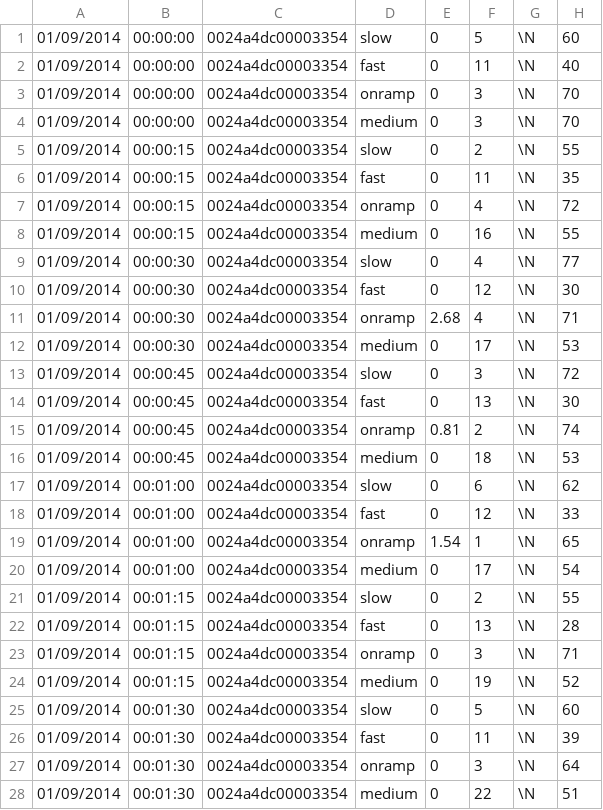
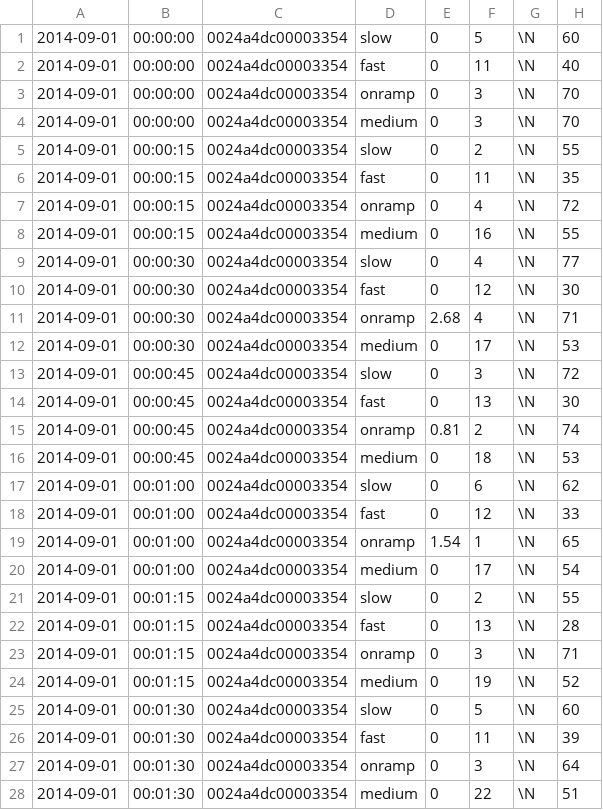
Before and after one commit to speedd-project/speedd, a CSV file: speedd-runtime/scripts/CNRSIntegrationData.csv, drawn as a sheet; only a part is shown; the diff covers the shown part only.

Commit message:
fix data format in CNRS input file

```diff
--- a/speedd-runtime/scripts/CNRSIntegrationData.csv
+++ b/speedd-runtime/scripts/CNRSIntegrationData.csv
@@ -1,28 +1,28 @@
-01/09/2014,00:00:00,0024a4dc00003354,slow,0,5,\N,60
-01/09/2014,00:00:00,0024a4dc00003354,fast,0,11,\N,40
-01/09/2014,00:00:00,0024a4dc00003354,onramp,0,3,\N,70
-01/09/2014,00:00:00,0024a4dc00003354,medium,0,3,\N,70
-01/09/2014,00:00:15,0024a4dc00003354,slow,0,2,\N,55
-01/09/2014,00:00:15,0024a4dc00003354,fast,0,11,\N,35
-01/09/2014,00:00:15,0024a4dc00003354,onramp,0,4,\N,72
-01/09/2014,00:00:15,0024a4dc00003354,medium,0,16,\N,55
-01/09/2014,00:00:30,0024a4dc00003354,slow,0,4,\N,77
-01/09/2014,00:00:30,0024a4dc00003354,fast,0,12,\N,30
-01/09/2014,00:00:30,0024a4dc00003354,onramp,2.68,4,\N,71
-01/09/2014,00:00:30,0024a4dc00003354,medium,0,17,\N,53
-01/09/2014,00:00:45,0024a4dc00003354,slow,0,3,\N,72
-01/09/2014,00:00:45,0024a4dc00003354,fast,0,13,\N,30
-01/09/2014,00:00:45,0024a4dc00003354,onramp,0.81,2,\N,74
-01/09/2014,00:00:45,0024a4dc00003354,medium,0,18,\N,53
-01/09/2014,00:01:00,0024a4dc00003354,slow,0,6,\N,62
-01/09/2014,00:01:00,0024a4dc00003354,fast,0,12,\N,33
-01/09/2014,00:01:00,0024a4dc00003354,onramp,1.54,1,\N,65
-01/09/2014,00:01:00,0024a4dc00003354,medium,0,17,\N,54
-01/09/2014,00:01:15,0024a4dc00003354,slow,0,2,\N,55
-01/09/2014,00:01:15,0024a4dc00003354,fast,0,13,\N,28
-01/09/2014,00:01:15,0024a4dc00003354,onramp,0,3,\N,71
-01/09/2014,00:01:15,0024a4dc00003354,medium,0,19,\N,52
-01/09/2014,00:01:30,0024a4dc00003354,slow,0,5,\N,60
-01/09/2014,00:01:30,0024a4dc00003354,fast,0,11,\N,39
-01/09/2014,00:01:30,0024a4dc00003354,onramp,0,3,\N,64
-01/09/2014,00:01:30,0024a4dc00003354,medium,0,22,\N,51
+2014-09-01,00:00:00,0024a4dc00003354,slow,0,5,\N,60
+2014-09-01,00:00:00,0024a4dc00003354,fast,0,11,\N,40
+2014-09-01,00:00:00,0024a4dc00003354,onramp,0,3,\N,70
+2014-09-01,00:00:00,0024a4dc00003354,medium,0,3,\N,70
+2014-09-01,00:00:15,0024a4dc00003354,slow,0,2,\N,55
+2014-09-01,00:00:15,0024a4dc00003354,fast,0,11,\N,35
+2014-09-01,00:00:15,0024a4dc00003354,onramp,0,4,\N,72
+2014-09-01,00:00:15,0024a4dc00003354,medium,0,16,\N,55
+2014-09-01,00:00:30,0024a4dc00003354,slow,0,4,\N,77
+2014-09-01,00:00:30,0024a4dc00003354,fast,0,12,\N,30
+2014-09-01,00:00:30,0024a4dc00003354,onramp,2.68,4,\N,71
+2014-09-01,00:00:30,0024a4dc00003354,medium,0,17,\N,53
+2014-09-01,00:00:45,0024a4dc00003354,slow,0,3,\N,72
+2014-09-01,00:00:45,0024a4dc00003354,fast,0,13,\N,30
+2014-09-01,00:00:45,0024a4dc00003354,onramp,0.81,2,\N,74
+2014-09-01,00:00:45,0024a4dc00003354,medium,0,18,\N,53
+2014-09-01,00:01:00,0024a4dc00003354,slow,0,6,\N,62
+2014-09-01,00:01:00,0024a4dc00003354,fast,0,12,\N,33
+2014-09-01,00:01:00,0024a4dc00003354,onramp,1.54,1,\N,65
+2014-09-01,00:01:00,0024a4dc00003354,medium,0,17,\N,54
+2014-09-01,00:01:15,0024a4dc00003354,slow,0,2,\N,55
+2014-09-01,00:01:15,0024a4dc00003354,fast,0,13,\N,28
+2014-09-01,00:01:15,0024a4dc00003354,onramp,0,3,\N,71
+2014-09-01,00:01:15,0024a4dc00003354,medium,0,19,\N,52
+2014-09-01,00:01:30,0024a4dc00003354,slow,0,5,\N,60
+2014-09-01,00:01:30,0024a4dc00003354,fast,0,11,\N,39
+2014-09-01,00:01:30,0024a4dc00003354,onramp,0,3,\N,64
+2014-09-01,00:01:30,0024a4dc00003354,medium,0,22,\N,51
```
Also changed, not shown: 120 edited cells elsewhere in this file.
